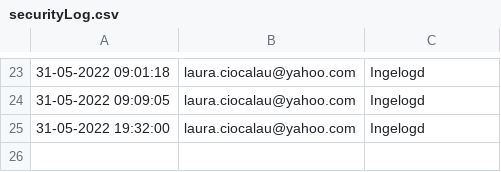
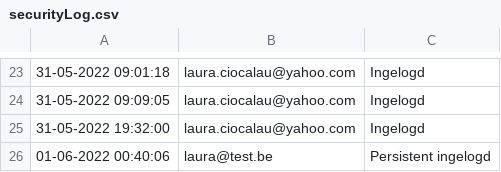
Before and after one commit to LauraMaria35/Parenting_ASD, a CSV file: logs/securityLog.csv, drawn as a sheet; only a part is shown, gaps mark what is left out.

```diff
--- a/logs/securityLog.csv
+++ b/logs/securityLog.csv
@@ -25 +25,2 @@
 "31-05-2022 19:32:00",laura.ciocalau@yahoo.com,Ingelogd
+"01-06-2022 00:40:06",laura@test.be,"Persistent ingelogd"
```
Also changed, not shown: logs/error_log.csv, 1 other file.
